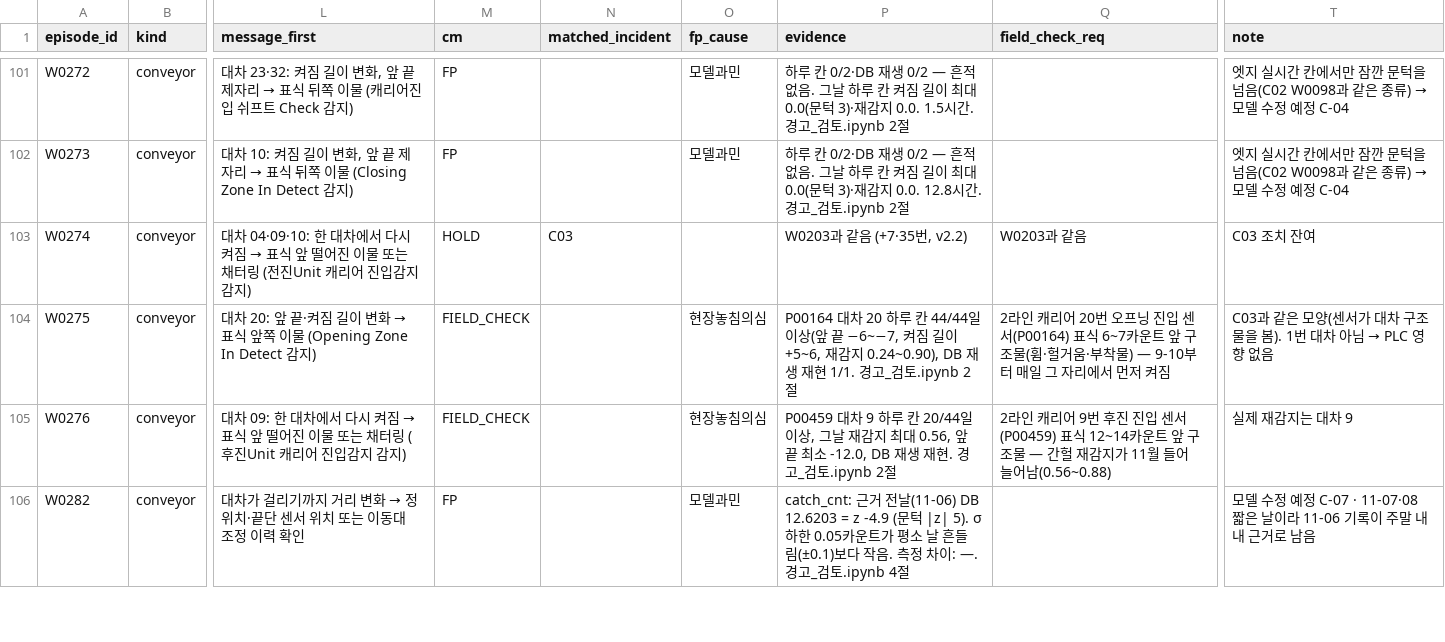
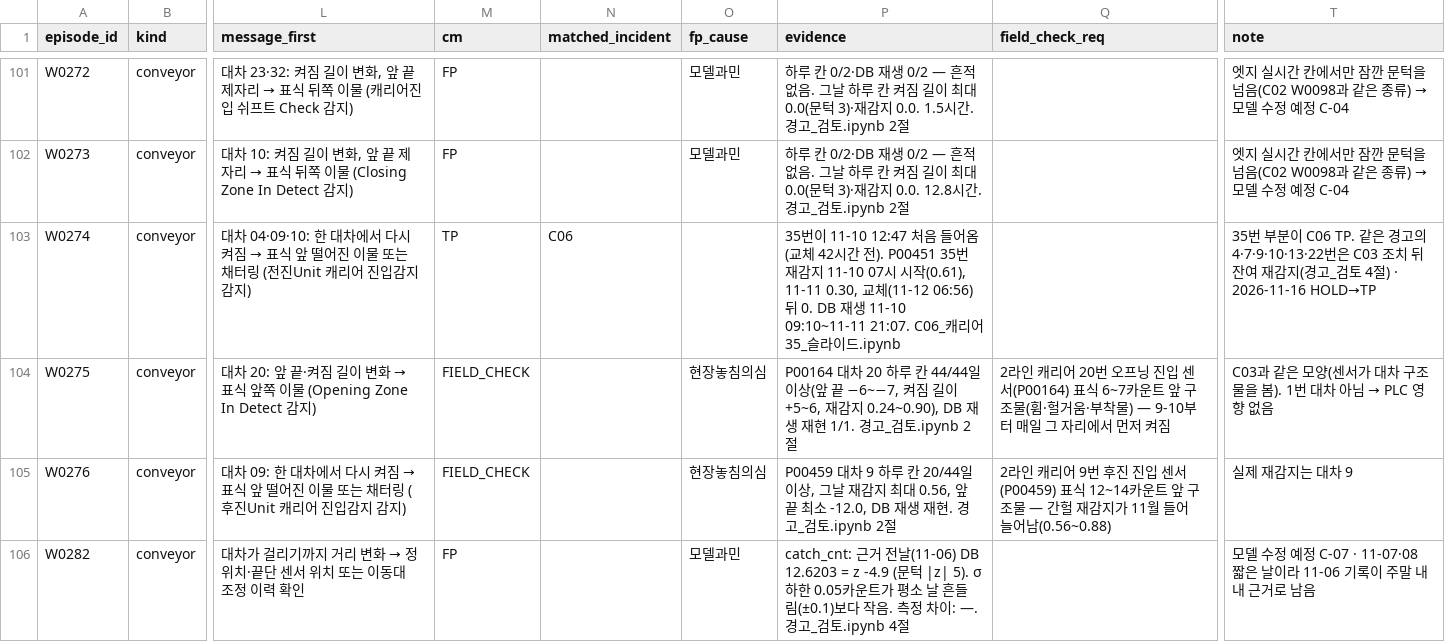
Before and after one commit to JeonJae02/KTA_Train, a CSV file: model_review_1103/con_check/labels_episodes.csv, drawn as a sheet; only a part is shown, gaps mark what is left out; the diff names each change by its address in the sheet, - before the commit and + after, or states it on an @@ line.

Commit message:
Add new features and updates for conveyor model review
- Added new image file C06_wagon35_rearm.png for visual reference.
- Updated labels_episodes.csv to reflect changes in wagon rearm detection and model adjustments.
- Enhanced labels_incidents.csv with new incident records including C06 and C07 for better tracking of conveyor issues.
- Modified action_map.csv to include new actions related to recent incidents and maintenance tasks.
- Updated actions_conveyor.csv with additional records for better incident management.
- Refined line2_unfiltered.csv by removing outdated entries and ensuring data accuracy.
- Improved build_inputs.py to handle late journal entries and ensure comprehensive data integration.
- Documented changes in the markdown file to clarify the rationale behind recent adjustments and proposed future directions for incident reporting.

```diff
--- a/model_review_1103/con_check/labels_episodes.csv
+++ b/model_review_1103/con_check/labels_episodes.csv
-M103 (cm): HOLD
+M103 (cm): TP
-N103 (matched_incident): C03
+N103 (matched_incident): C06
-P103 (evidence): W0203과 같음 (+7·35번, v2.2)
+P103 (evidence): 35번이 11-10 12:47 처음 들어옴(교체 42시간 전). P00451 35번 재감지 11-10 07시 시작(0.61), 11-11 0.30, 교체(11-12 06:56) 뒤 0. DB 재생 11-10 09:10~11-11 21:07. C06_캐리어35_슬라이드.ipynb
-Q103 (field_check_req): W0203과 같음
+Q103 (field_check_req): (empty)
-T103 (note): C03 조치 잔여
+T103 (note): 35번 부분이 C06 TP. 같은 경고의 4·7·9·10·13·22번은 C03 조치 뒤 잔여 재감지(경고_검토 4절) · 2026-11-16 HOLD→TP
```
Also changed, not shown: model_review_1103/con_check/labels_incidents.csv, model_review_1103/warning/actions/action_map.csv, 8 other files.
